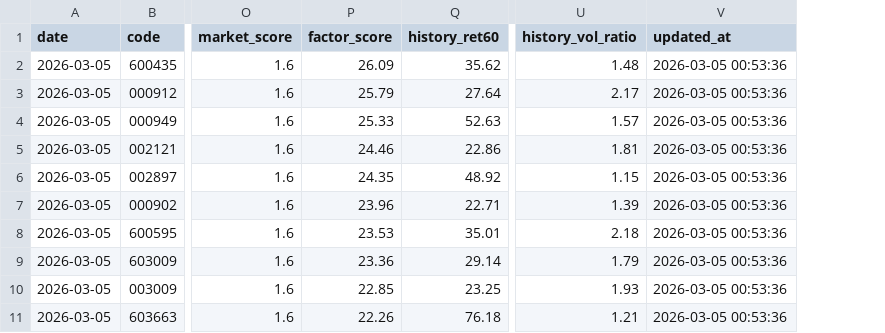
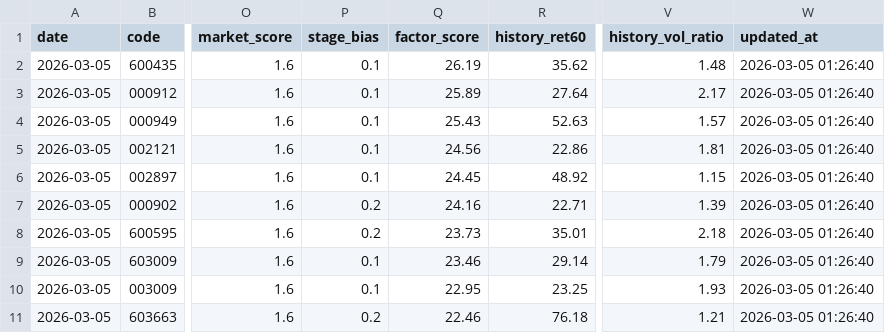
Before and after one commit to lwy-cpu93/-, a CSV file: data/new_buy_20.csv, drawn as a sheet; only a part is shown, gaps mark what is left out; addresses are those after the commit; the diff names each change by its address in the sheet, - before the commit and + after, or states it on an @@ line.

```diff
--- a/data/new_buy_20.csv
+++ b/data/new_buy_20.csv
+column P (stage_bias), rows 2-11: 0.1 | 0.1 | 0.1 | 0.1 | 0.1 | 0.2 | 0.2 | 0.1 | 0.1 | 0.2
-Q2 (factor_score): 26.09
+Q2 (factor_score): 26.19
-W2:W11 (updated_at): 2026-03-05 00:53:36
+W2:W11 (updated_at): 2026-03-05 01:26:40
-Q3 (factor_score): 25.79
+Q3 (factor_score): 25.89
-Q4 (factor_score): 25.33
+Q4 (factor_score): 25.43
-Q5 (factor_score): 24.46
+Q5 (factor_score): 24.56
-Q6 (factor_score): 24.35
+Q6 (factor_score): 24.45
-Q7 (factor_score): 23.96
+Q7 (factor_score): 24.16
-Q8 (factor_score): 23.53
+Q8 (factor_score): 23.73
-Q9 (factor_score): 23.36
+Q9 (factor_score): 23.46
-Q10 (factor_score): 22.85
+Q10 (factor_score): 22.95
-Q11 (factor_score): 22.26
+Q11 (factor_score): 22.46
```
Also changed, not shown: data/first_review_20.csv, 4 other files.
